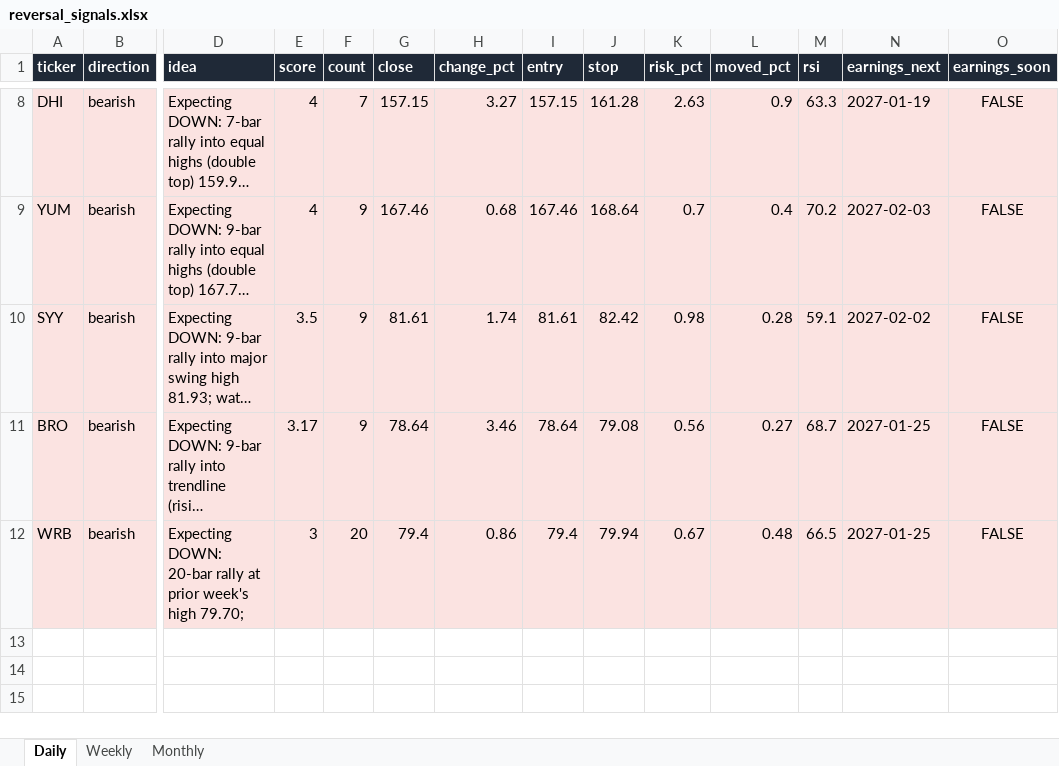
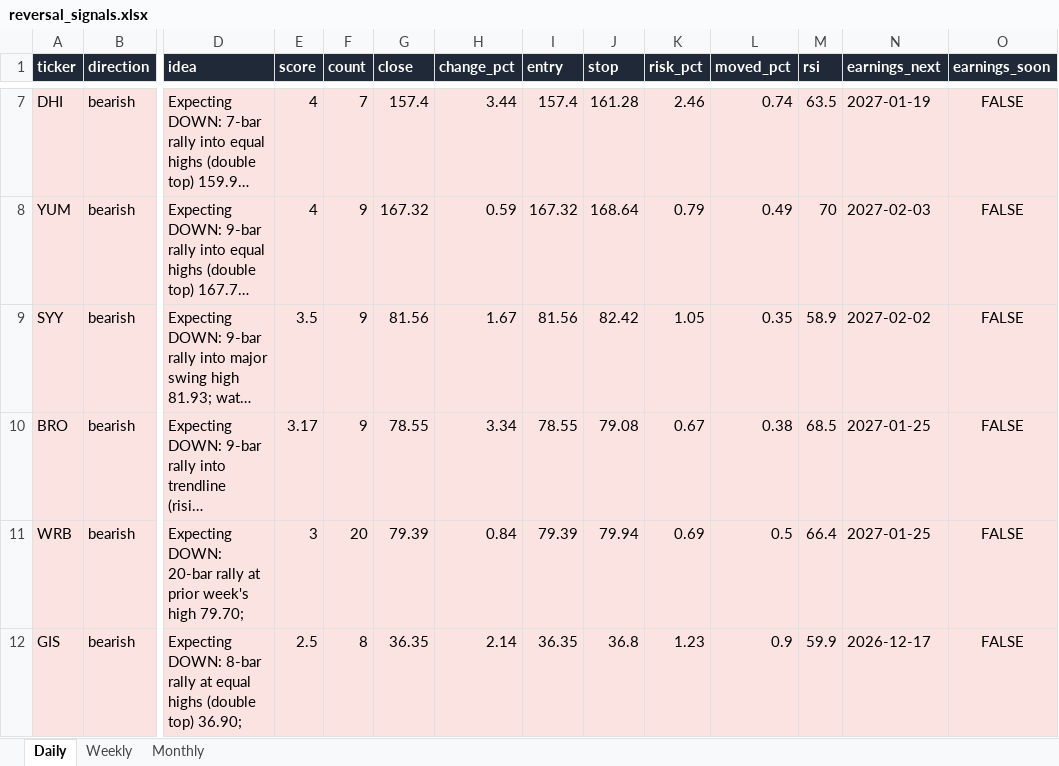
Before and after one commit to Ron1415/reversal-scanner, an Excel workbook: site/reversal_signals.xlsx, sheet Daily, drawn as a sheet; only a part is shown, gaps mark what is left out; long unchanged cells end in …; values as stored, in another font and other column widths than the file's, no borders; addresses are those after the commit; rows hold the shown columns only; the diff covers the shown part only; the diff names each change by its address in the sheet, - before the commit and + after, or states it on an @@ line.

```diff
--- a/site/reversal_signals.xlsx (sheet Daily)
+++ b/site/reversal_signals.xlsx (sheet Daily)
-G7 (close): 157.15
+G7 (close): 157.4
-H7 (change_pct): 3.27
+H7 (change_pct): 3.44
-I7 (entry): 157.15
+I7 (entry): 157.4
-K7 (risk_pct): 2.63
+K7 (risk_pct): 2.46
-L7 (moved_pct): 0.9
+L7 (moved_pct): 0.74
-M7 (rsi): 63.3
+M7 (rsi): 63.5
-G8 (close): 167.46
+G8 (close): 167.32
-H8 (change_pct): 0.68
+H8 (change_pct): 0.59
-I8 (entry): 167.46
+I8 (entry): 167.32
-K8 (risk_pct): 0.7
+K8 (risk_pct): 0.79
-L8 (moved_pct): 0.4
+L8 (moved_pct): 0.49
-M8 (rsi): 70.2
+M8 (rsi): 70
-G9 (close): 81.61
+G9 (close): 81.56
-H9 (change_pct): 1.74
+H9 (change_pct): 1.67
-I9 (entry): 81.61
+I9 (entry): 81.56
-K9 (risk_pct): 0.98
+K9 (risk_pct): 1.05
-L9 (moved_pct): 0.28
+L9 (moved_pct): 0.35
-M9 (rsi): 59.1
+M9 (rsi): 58.9
-G10 (close): 78.64
+G10 (close): 78.55
-H10 (change_pct): 3.46
+H10 (change_pct): 3.34
-I10 (entry): 78.64
+I10 (entry): 78.55
-K10 (risk_pct): 0.56
+K10 (risk_pct): 0.67
-L10 (moved_pct): 0.27
+L10 (moved_pct): 0.38
-M10 (rsi): 68.7
+M10 (rsi): 68.5
-G11 (close): 79.4
+G11 (close): 79.39
-H11 (change_pct): 0.86
+H11 (change_pct): 0.84
-I11 (entry): 79.4
+I11 (entry): 79.39
-K11 (risk_pct): 0.67
+K11 (risk_pct): 0.69
-L11 (moved_pct): 0.48
+L11 (moved_pct): 0.5
-M11 (rsi): 66.5
+M11 (rsi): 66.4
+row 12: GIS | bearish | Expecting DOWN: 8-bar rally at equal highs (double top) 36.90; | 2.5 | 8 | 36.35 | 2.14 | 36.35 | 36.8 | 1.23 | 0.9 | 59.9 | 2026-12-17 | FALSE
```
Also changed, not shown: 1 removed row and 30 edited cells elsewhere in this sheet, 7 other files.
